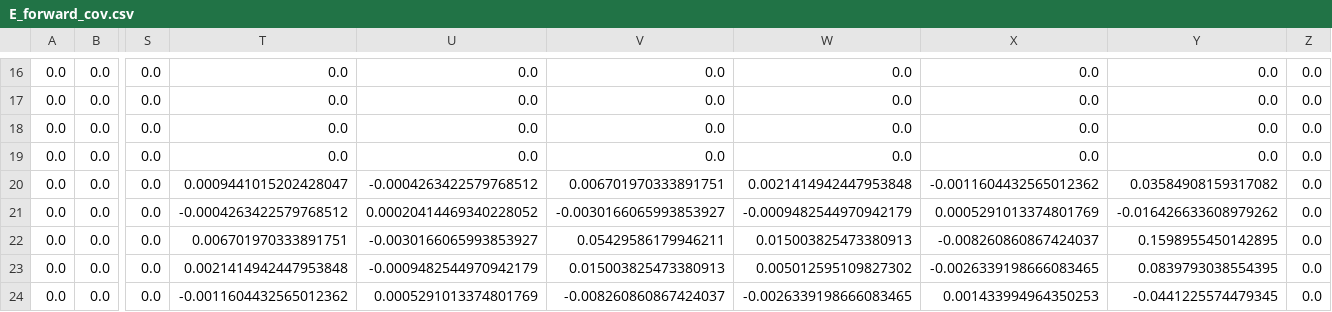
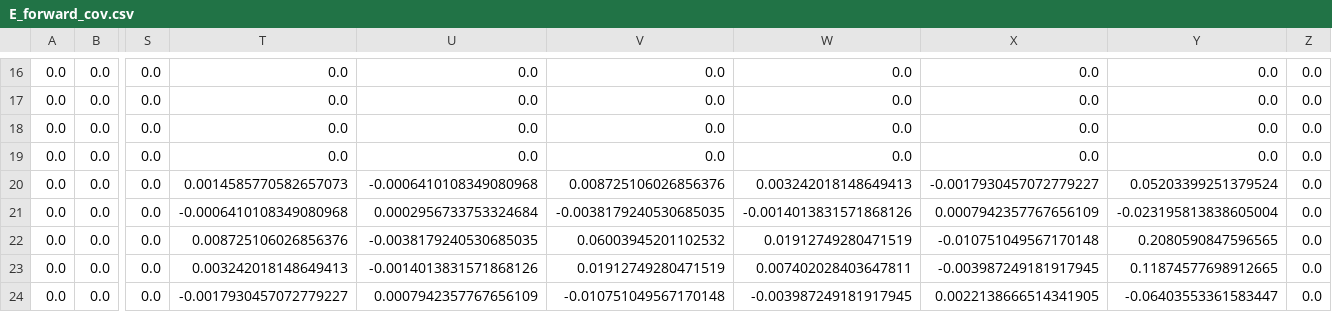
Before and after one commit to yuxunguo/GUMP-Global-GPDs, a CSV file: GUMP_Output/E_forward_cov.csv, drawn as a sheet; only a part is shown, gaps mark what is left out; the diff covers the shown part only; the diff names each change by its address in the sheet, - before the commit and + after, or states it on an @@ line.

```diff
--- a/GUMP_Output/E_forward_cov.csv
+++ b/GUMP_Output/E_forward_cov.csv
-T20: 0.0009441015202428047
+T20: 0.0014585770582657073
-U20: -0.0004263422579768512
+U20: -0.0006410108349080968
-V20: 0.006701970333891751
+V20: 0.008725106026856376
-W20: 0.0021414942447953848
+W20: 0.003242018148649413
-X20: -0.0011604432565012362
+X20: -0.0017930457072779227
-Y20: 0.03584908159317082
+Y20: 0.05203399251379524
-T21: -0.0004263422579768512
+T21: -0.0006410108349080968
-U21: 0.00020414469340228052
+U21: 0.0002956733753324684
-V21: -0.0030166065993853927
+V21: -0.0038179240530685035
-W21: -0.0009482544970942179
+W21: -0.0014013831571868126
-X21: 0.0005291013374801769
+X21: 0.0007942357767656109
-Y21: -0.016426633608979262
+Y21: -0.023195813838605004
-T22: 0.006701970333891751
+T22: 0.008725106026856376
-U22: -0.0030166065993853927
+U22: -0.0038179240530685035
-V22: 0.05429586179946211
+V22: 0.06003945201102532
-W22: 0.015003825473380913
+W22: 0.01912749280471519
-X22: -0.008260860867424037
+X22: -0.010751049567170148
-Y22: 0.1598955450142895
+Y22: 0.2080590847596565
-T23: 0.0021414942447953848
+T23: 0.003242018148649413
-U23: -0.0009482544970942179
+U23: -0.0014013831571868126
-V23: 0.015003825473380913
+V23: 0.01912749280471519
-W23: 0.005012595109827302
+W23: 0.007402028403647811
-X23: -0.0026339198666083465
+X23: -0.003987249181917945
-Y23: 0.0839793038554395
+Y23: 0.11874577698912665
-T24: -0.0011604432565012362
+T24: -0.0017930457072779227
-U24: 0.0005291013374801769
+U24: 0.0007942357767656109
-V24: -0.008260860867424037
+V24: -0.010751049567170148
-W24: -0.0026339198666083465
+W24: -0.003987249181917945
-X24: 0.001433994964350253
+X24: 0.0022138666514341905
-Y24: -0.0441225574479345
+Y24: -0.06403553361583447
```
Also changed, not shown: 6 edited cells elsewhere in this file, GUMP_Output/Et_forward_cov.csv, GUMP_Output/H_forward_cov.csv, 8 other files.
